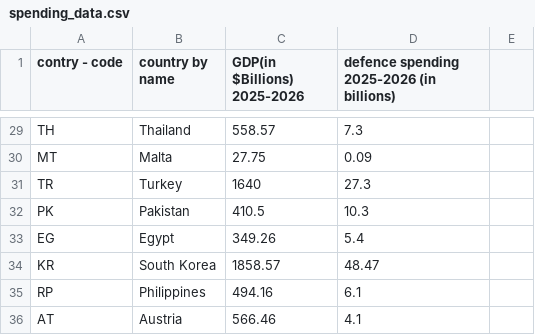
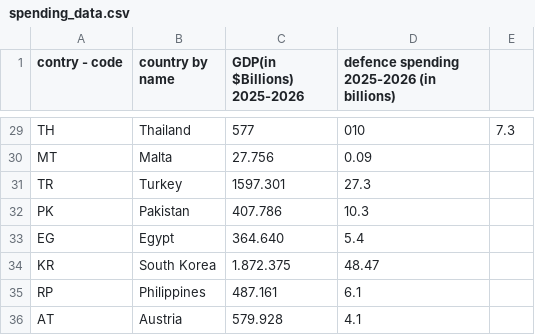
Before and after one commit to Darknut231/TheBigAndGreatLeonardoEMC, a CSV file: spending_data.csv, drawn as a sheet; only a part is shown, gaps mark what is left out; the diff covers the shown part only; the diff names each change by its address in the sheet, - before the commit and + after, or states it on an @@ line.

```diff
--- a/spending_data.csv
+++ b/spending_data.csv
-C29 (GDP(in $Billions) 2025-2026): 558.57
+C29 (GDP(in $Billions) 2025-2026): 577
-D29: 7.3
+D29: 010
-E29: (empty)
+E29: 7.3
-C30 (GDP(in $Billions) 2025-2026): 27.75
+C30 (GDP(in $Billions) 2025-2026): 27.756
-C31 (GDP(in $Billions) 2025-2026): 1640
+C31 (GDP(in $Billions) 2025-2026): 1597.301
-C32 (GDP(in $Billions) 2025-2026): 410.5
+C32 (GDP(in $Billions) 2025-2026): 407.786
-C33 (GDP(in $Billions) 2025-2026): 349.26
+C33 (GDP(in $Billions) 2025-2026): 364.640
-C34 (GDP(in $Billions) 2025-2026): 1858.57
+C34 (GDP(in $Billions) 2025-2026): 1.872.375
-C35 (GDP(in $Billions) 2025-2026): 494.16
+C35 (GDP(in $Billions) 2025-2026): 487.161
-C36 (GDP(in $Billions) 2025-2026): 566.46
+C36 (GDP(in $Billions) 2025-2026): 579.928
```
Also changed, not shown: 29 edited cells elsewhere in this file.
